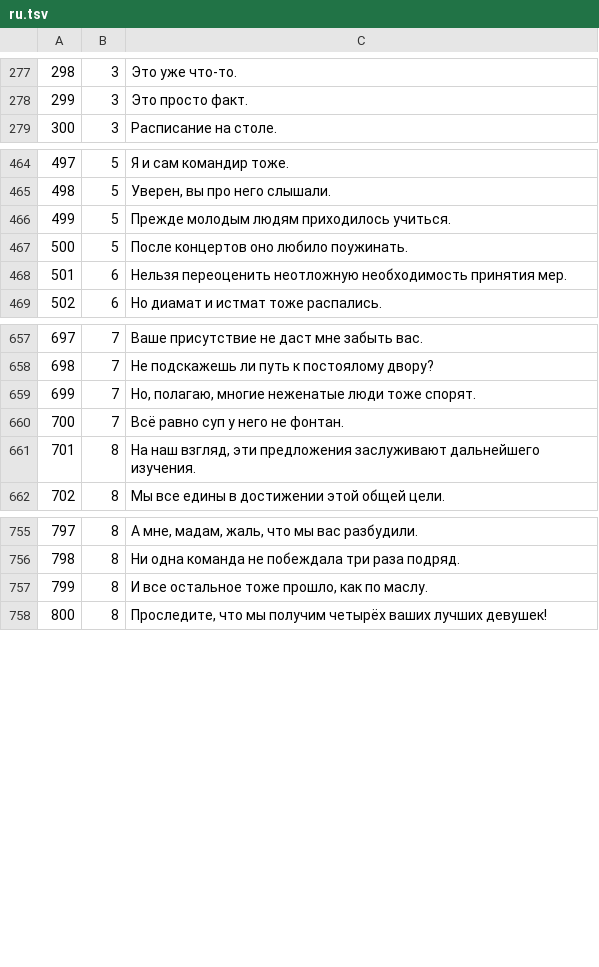
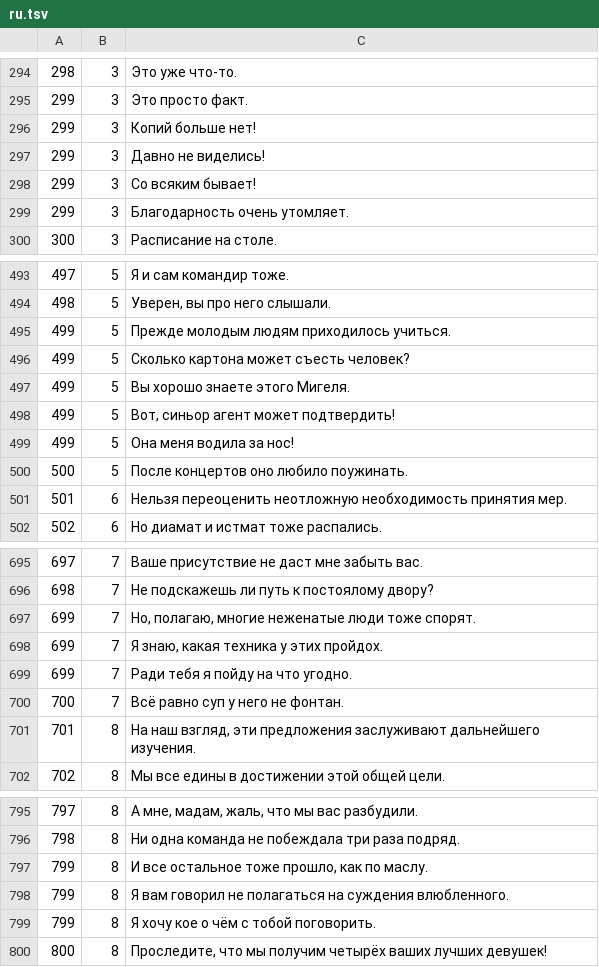
Before and after one commit to aconeil/Readability, a TSV file: sentences/ru.tsv, drawn as a sheet; only a part is shown, gaps mark what is left out; the diff covers the shown part only; the diff names each change by its address in the sheet, - before the commit and + after, or states it on an @@ line.

```diff
--- a/sentences/ru.tsv
+++ b/sentences/ru.tsv
+row 296: 299 | 3 | Копий больше нет!
+row 297: 299 | 3 | Давно не виделись!
+row 298: 299 | 3 | Со всяким бывает!
+row 299: 299 | 3 | Благодарность очень утомляет.
+row 496: 499 | 5 | Сколько картона может съесть человек?
+row 497: 499 | 5 | Вы хорошо знаете этого Мигеля.
+row 498: 499 | 5 | Вот, синьор агент может подтвердить!
+row 499: 499 | 5 | Она меня водила за нос!
+row 698: 699 | 7 | Я знаю, какая техника у этих пройдох.
+row 699: 699 | 7 | Ради тебя я пойду на что угодно.
+row 798: 799 | 8 | Я вам говорил не полагаться на суждения влюбленного.
+row 799: 799 | 8 | Я хочу кое о чём с тобой поговорить.
```
Also changed, not shown: 42 added rows elsewhere in this file.
